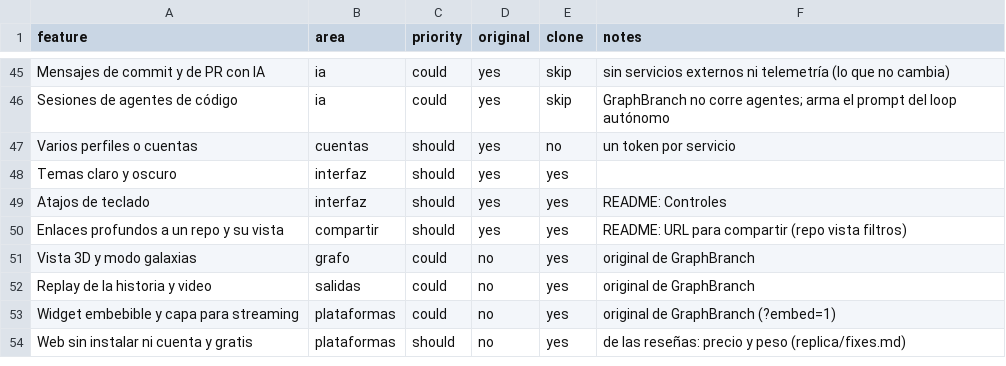
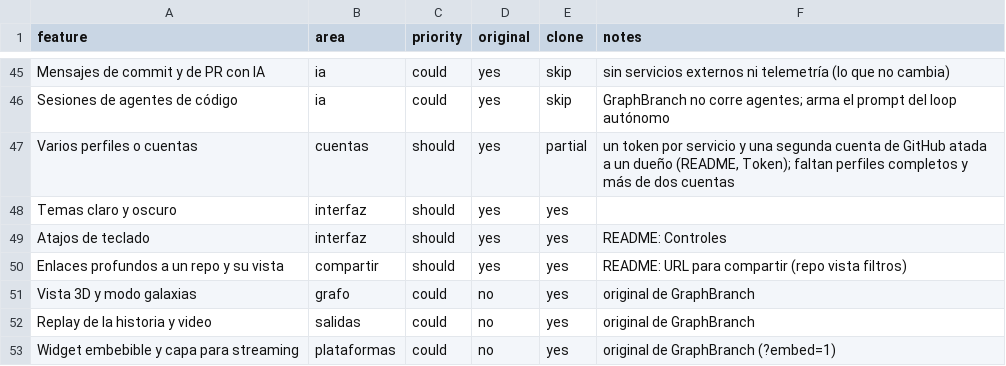
Before and after one commit to bfigueroa99/GraphBranch, a CSV file: replica/features.csv, drawn as a sheet; only a part is shown, gaps mark what is left out; the shorter side is filled out with more unchanged rows.

```diff
--- a/replica/features.csv
+++ b/replica/features.csv
@@ -46,3 +46,3 @@ Mensajes de commit y de PR con IA,ia,could,yes,skip,"sin servicios externos ni t
 Sesiones de agentes de código,ia,could,yes,skip,"GraphBranch no corre agentes; arma el prompt del loop autónomo"
-Varios perfiles o cuentas,cuentas,should,yes,no,"un token por servicio"
+Varios perfiles o cuentas,cuentas,should,yes,partial,"un token por servicio y una segunda cuenta de GitHub atada a un dueño (README, Token); faltan perfiles completos y más de dos cuentas"
 Temas claro y oscuro,interfaz,should,yes,yes,
```
Also changed, not shown: 49 other files.
